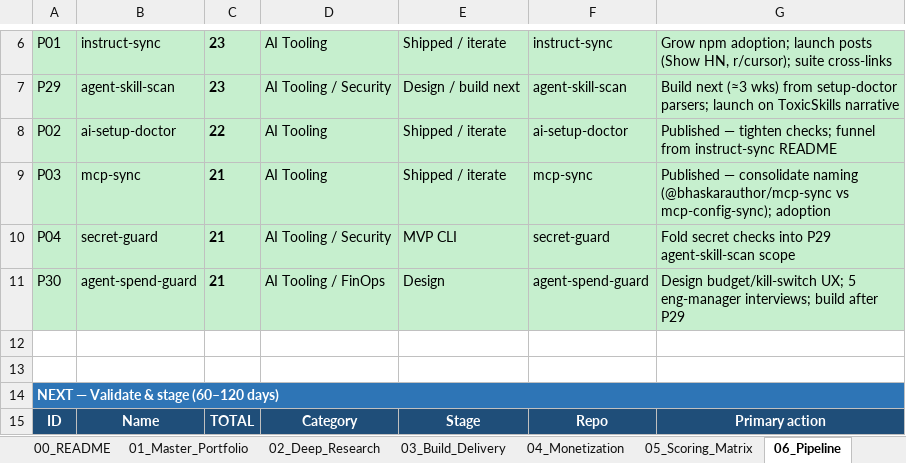
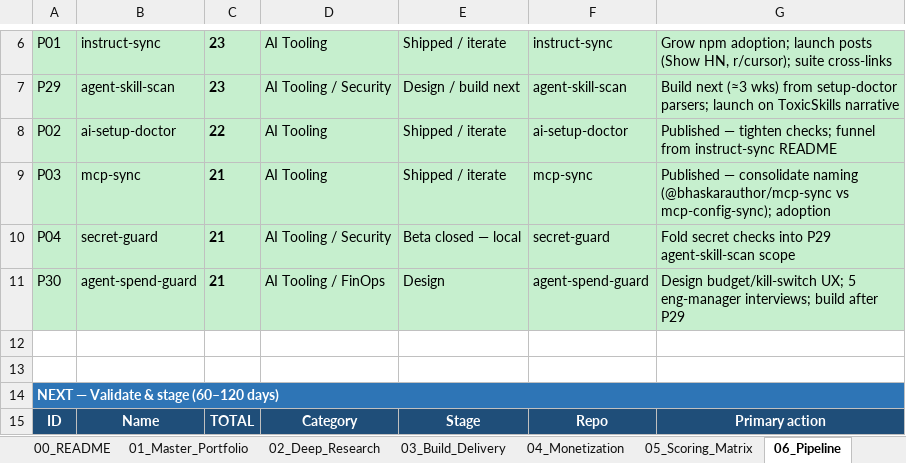
Before and after one commit to bhaskarpandey2708/ai-instruct-sync, an Excel workbook: Software_Opportunity_Research_Portfolio.xlsx, sheet 06_Pipeline, drawn as a sheet; only a part is shown, gaps mark what is left out; values as stored, in another font and other column widths than the file's, no borders; the diff covers the shown part only; the diff names each change by its address in the sheet, - before the commit and + after, or states it on an @@ line.

Commit message:
docs: portfolio Alpha/Beta cycle-closed statuses

```diff
--- a/Software_Opportunity_Research_Portfolio.xlsx (sheet 06_Pipeline)
+++ b/Software_Opportunity_Research_Portfolio.xlsx (sheet 06_Pipeline)
-E10: MVP CLI
+E10: Beta closed — local
```
Also changed, not shown: 24 edited cells elsewhere in this sheet, sheet 01_Master_Portfolio, 16 other files.
